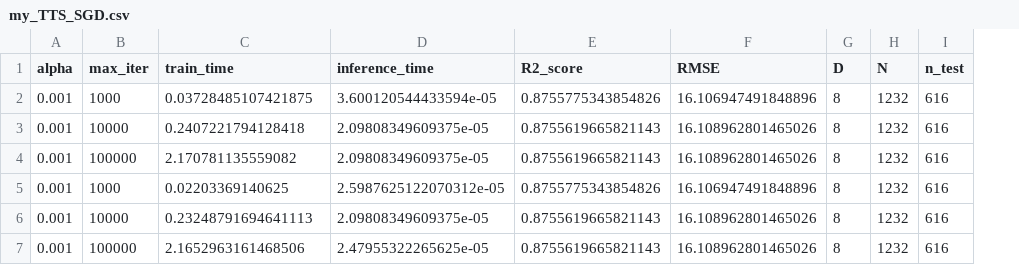
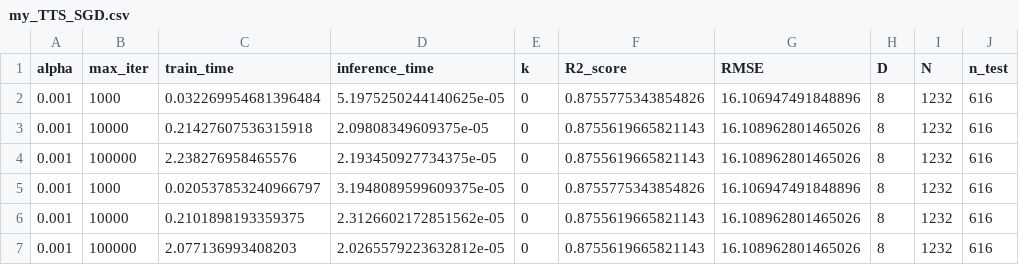
Before and after one commit to hitimr/ML_2020, a CSV file: Ex2/Moneyball/out/SGD/my_TTS_SGD.csv, drawn as a sheet; only a part is shown; the diff names each change by its address in the sheet, - before the commit and + after, or states it on an @@ line.

```diff
--- a/Ex2/Moneyball/out/SGD/my_TTS_SGD.csv
+++ b/Ex2/Moneyball/out/SGD/my_TTS_SGD.csv
+column E (k), rows 2-7: all 0
-C2 (train_time): 0.03728485107421875
+C2 (train_time): 0.032269954681396484
-D2 (inference_time): 3.600120544433594e-05
+D2 (inference_time): 5.1975250244140625e-05
-C3 (train_time): 0.2407221794128418
+C3 (train_time): 0.21427607536315918
-C4 (train_time): 2.170781135559082
+C4 (train_time): 2.238276958465576
-D4 (inference_time): 2.09808349609375e-05
+D4 (inference_time): 2.193450927734375e-05
-C5 (train_time): 0.02203369140625
+C5 (train_time): 0.020537853240966797
-D5 (inference_time): 2.5987625122070312e-05
+D5 (inference_time): 3.1948089599609375e-05
-C6 (train_time): 0.23248791694641113
+C6 (train_time): 0.2101898193359375
-D6 (inference_time): 2.09808349609375e-05
+D6 (inference_time): 2.3126602172851562e-05
-C7 (train_time): 2.1652963161468506
+C7 (train_time): 2.077136993408203
-D7 (inference_time): 2.47955322265625e-05
+D7 (inference_time): 2.0265579223632812e-05
```
Also changed, not shown: Ex2/Moneyball/out/KNN/my_TTS_KNN.csv, Ex2/Moneyball/out/KNN/sklearn_CV_KNN.csv, 10 other files.
